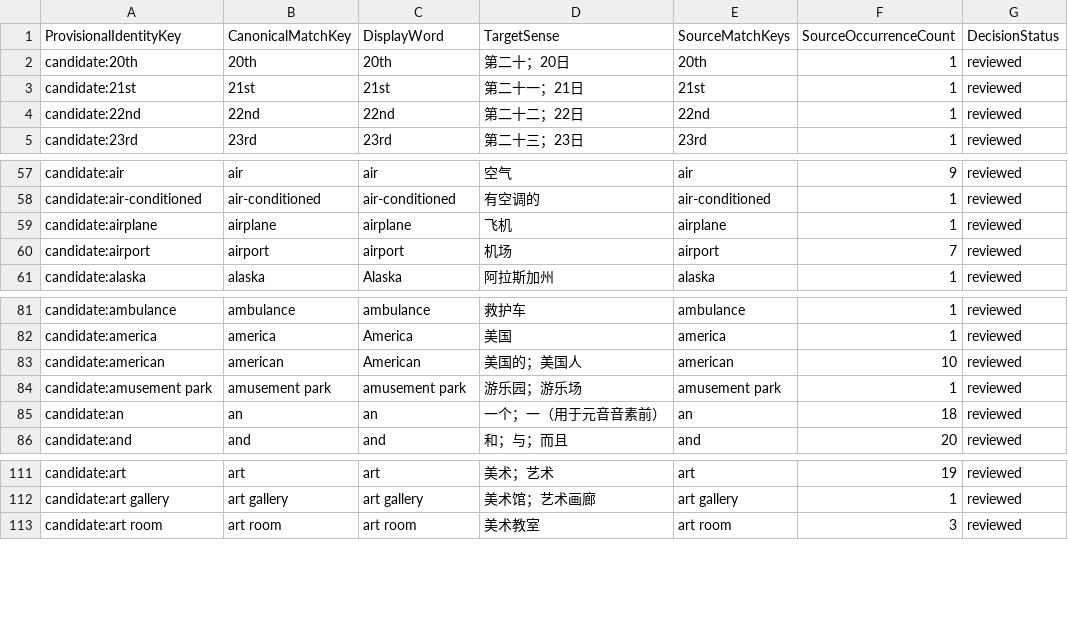
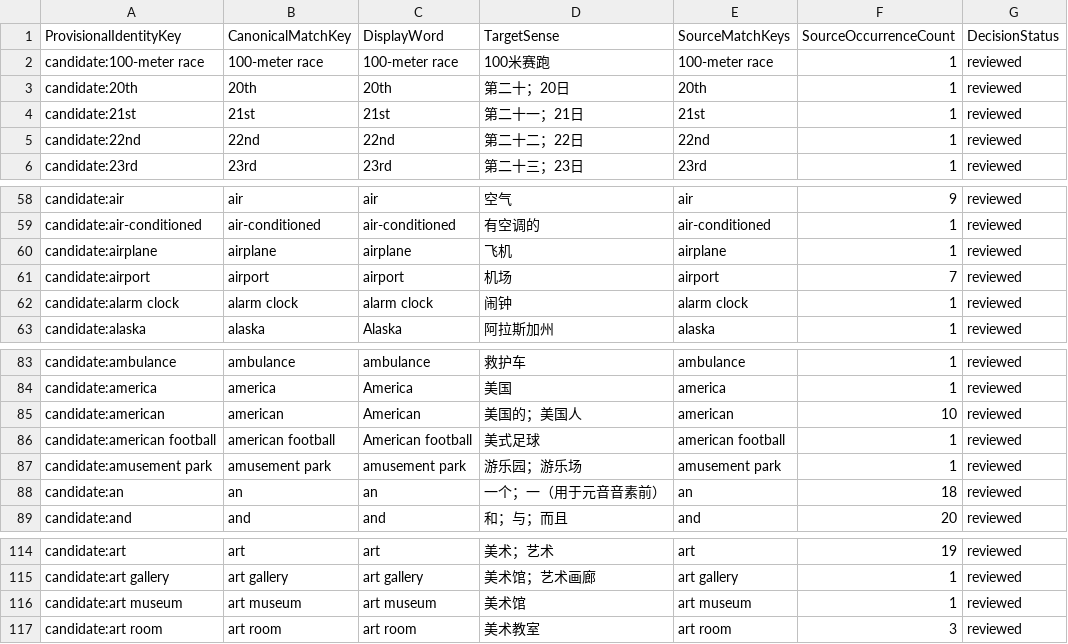
Before and after one commit to whisper-wind17/English, a CSV file: anki/klose/third_party_vocabulary/learner/learner_vocabulary_preview.csv, drawn as a sheet; only a part is shown, gaps mark what is left out.

```diff
--- a/anki/klose/third_party_vocabulary/learner/learner_vocabulary_preview.csv
+++ b/anki/klose/third_party_vocabulary/learner/learner_vocabulary_preview.csv
@@ -1,2 +1,3 @@
 ProvisionalIdentityKey,CanonicalMatchKey,DisplayWord,TargetSense,SourceMatchKeys,SourceOccurrenceCount,DecisionStatus
+candidate:100-meter race,100-meter race,100-meter race,100米赛跑,100-meter race,1,reviewed
 candidate:20th,20th,20th,第二十；20日,20th,1,reviewed
@@ -60,2 +61,3 @@ candidate:airplane,airplane,airplane,飞机,airplane,1,reviewed
 candidate:airport,airport,airport,机场,airport,7,reviewed
+candidate:alarm clock,alarm clock,alarm clock,闹钟,alarm clock,1,reviewed
 candidate:alaska,alaska,Alaska,阿拉斯加州,alaska,1,reviewed
@@ -83,2 +85,3 @@ candidate:america,america,America,美国,america,1,reviewed
 candidate:american,american,American,美国的；美国人,american,10,reviewed
+candidate:american football,american football,American football,美式足球,american football,1,reviewed
 candidate:amusement park,amusement park,amusement park,游乐园；游乐场,amusement park,1,reviewed
@@ -112,2 +115,3 @@ candidate:art,art,art,美术；艺术,art,19,reviewed
 candidate:art gallery,art gallery,art gallery,美术馆；艺术画廊,art gallery,1,reviewed
+candidate:art museum,art museum,art museum,美术馆,art museum,1,reviewed
 candidate:art room,art room,art room,美术教室,art room,3,reviewed
```
Also changed, not shown: anki/klose/third_party_vocabulary/audit/selected_review_view.csv, anki/klose/third_party_vocabulary/staging/review_queue.csv, 9 other files.
